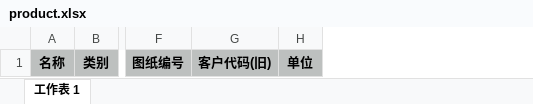
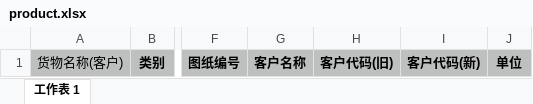
Before and after one commit to lucifer-Chan/erp, an Excel workbook: src/main/resources/public/excel/product.xlsx, sheet 工作表 1, drawn as a sheet; only a part is shown, gaps mark what is left out; values as stored, in another font and other column widths than the file's, no borders; removed rows and columns are numbered as before the commit, all else as after; the diff names each change by its address in the sheet, - before the commit and + after, or states it on an @@ line.

Commit message:
成品模版更新

```diff
--- a/src/main/resources/public/excel/product.xlsx (sheet 工作表 1)
+++ b/src/main/resources/public/excel/product.xlsx (sheet 工作表 1)
-column A, row 1: 名称
+column A, row 1: 货物名称(客户)
+column G, row 1: 客户名称
+column I, row 1: 客户代码(新)
```
Also changed, not shown: hidden cells.
